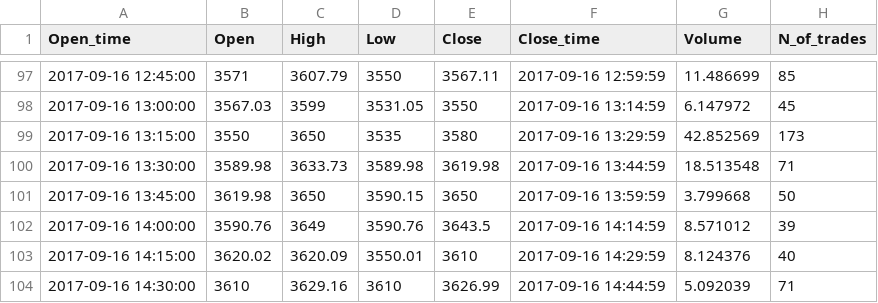
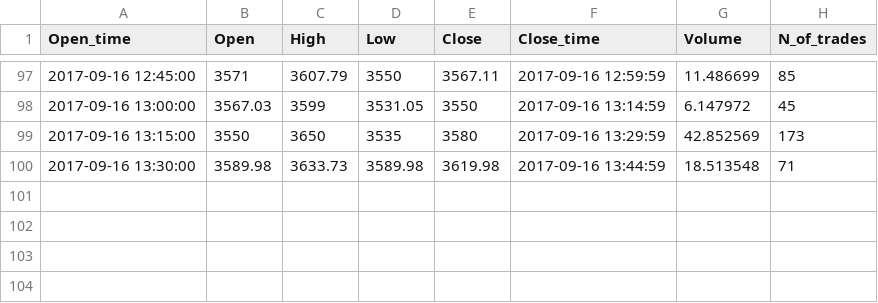
Before and after one commit to vintem-backup/charlie, a CSV file: dev/local_tests/db_test/dados.csv, drawn as a sheet; only a part is shown, gaps mark what is left out.

```diff
--- a/dev/local_tests/db_test/dados.csv
+++ b/dev/local_tests/db_test/dados.csv
@@ -100,5 +100 @@ Open_time,Open,High,Low,Close,Close_time,Volume,N_of_trades
 2017-09-16 13:30:00,3589.98,3633.73,3589.98,3619.98,2017-09-16 13:44:59,18.513548,71
-2017-09-16 13:45:00,3619.98,3650,3590.15,3650,2017-09-16 13:59:59,3.799668,50
-2017-09-16 14:00:00,3590.76,3649,3590.76,3643.5,2017-09-16 14:14:59,8.571012,39
-2017-09-16 14:15:00,3620.02,3620.09,3550.01,3610,2017-09-16 14:29:59,8.124376,40
-2017-09-16 14:30:00,3610,3629.16,3610,3626.99,2017-09-16 14:44:59,5.092039,71
```
Also changed, not shown: 3 other files.
